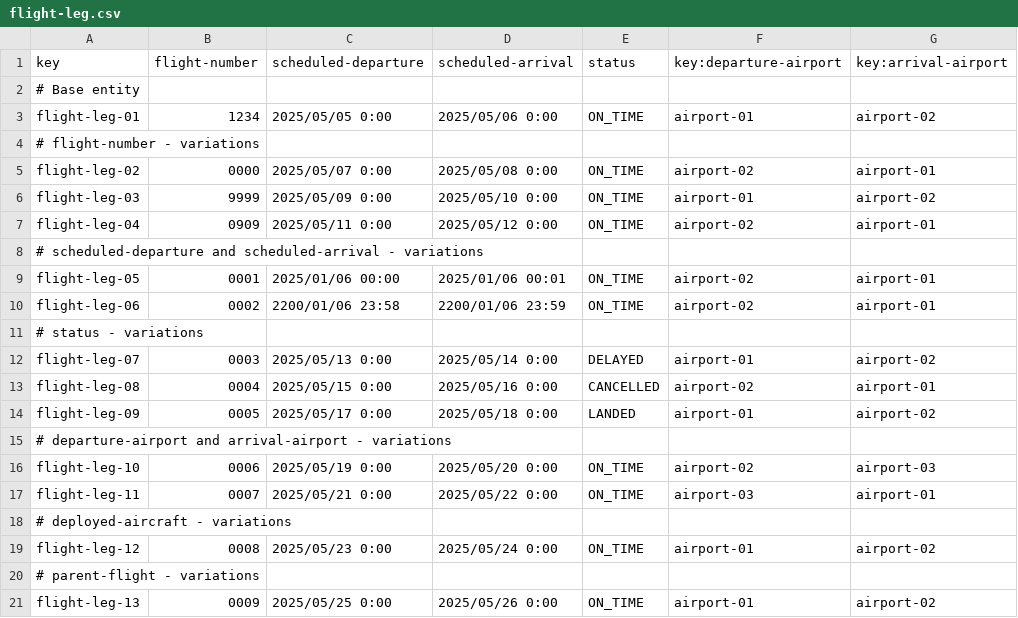
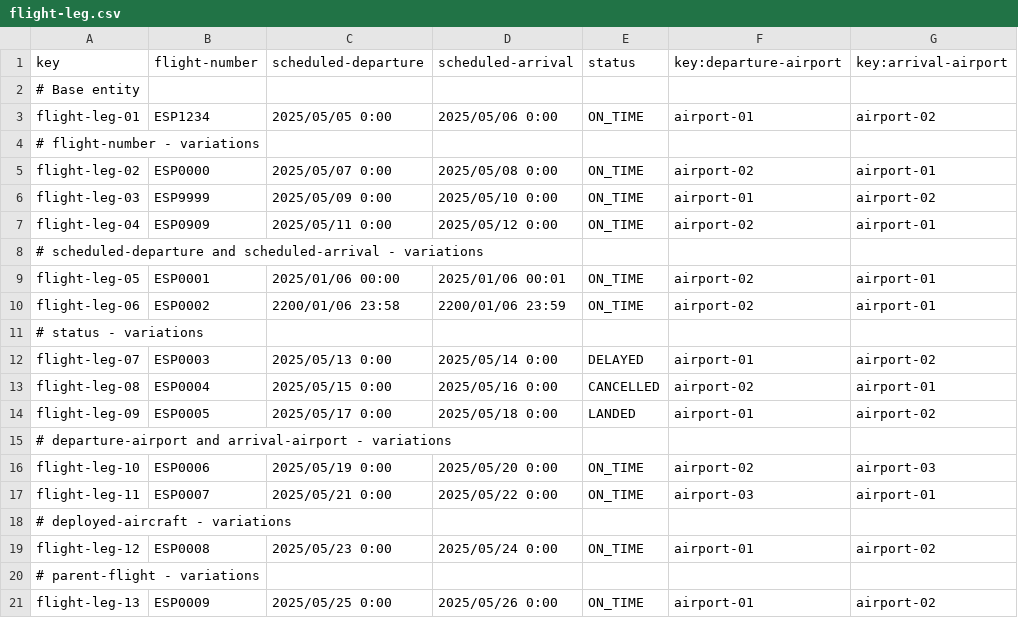
Before and after one commit to mquirosq/Acme-ANS-D04, a CSV file: src/main/resources/WEB-INF/data/sample/flight-leg.csv, drawn as a sheet; only a part is shown; the diff names each change by its address in the sheet, - before the commit and + after, or states it on an @@ line.

Commit message:
Implemented validation for Flight legs' flight number. #375

```diff
--- a/src/main/resources/WEB-INF/data/sample/flight-leg.csv
+++ b/src/main/resources/WEB-INF/data/sample/flight-leg.csv
-B3 (flight-number): 1234
+B3 (flight-number): ESP1234
-B5 (flight-number): 0000
+B5 (flight-number): ESP0000
-B6 (flight-number): 9999
+B6 (flight-number): ESP9999
-B7 (flight-number): 0909
+B7 (flight-number): ESP0909
-B9 (flight-number): 0001
+B9 (flight-number): ESP0001
-B10 (flight-number): 0002
+B10 (flight-number): ESP0002
-B12 (flight-number): 0003
+B12 (flight-number): ESP0003
-B13 (flight-number): 0004
+B13 (flight-number): ESP0004
-B14 (flight-number): 0005
+B14 (flight-number): ESP0005
-B16 (flight-number): 0006
+B16 (flight-number): ESP0006
-B17 (flight-number): 0007
+B17 (flight-number): ESP0007
-B19 (flight-number): 0008
+B19 (flight-number): ESP0008
-B21 (flight-number): 0009
+B21 (flight-number): ESP0009
```
Also changed, not shown: 4 other files.
